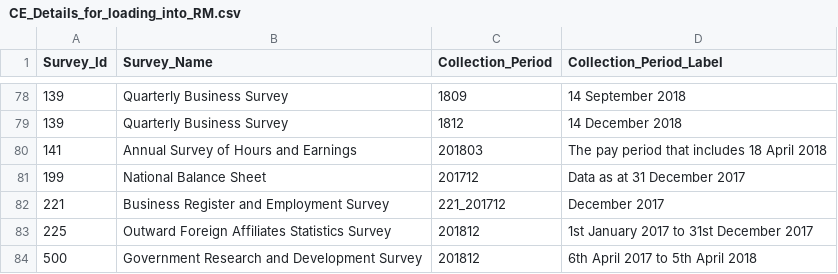
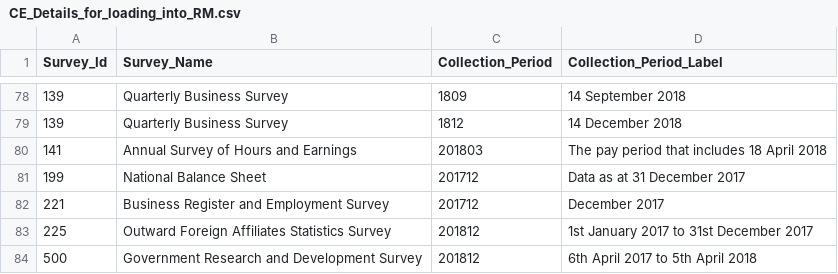
Before and after one commit to ONSdigital/rm-tools, a CSV file: collex-loader/data/CE_Details_for_loading_into_RM.csv, drawn as a sheet; only a part is shown, gaps mark what is left out.

Commit message:
correcting period for bres

```diff
--- a/collex-loader/data/CE_Details_for_loading_into_RM.csv
+++ b/collex-loader/data/CE_Details_for_loading_into_RM.csv
@@ -81,3 +81,3 @@ Survey_Id,Survey_Name,Collection_Period,Collection_Period_Label,
 199,National Balance Sheet,201712,Data as at 31 December 2017,
-221,Business Register and Employment Survey,221_201712,December 2017,
+221,Business Register and Employment Survey,201712,December 2017,
 225,Outward Foreign Affiliates Statistics Survey,201812,1st January 2017 to 31st December 2017,
```
